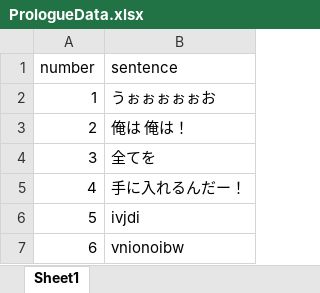
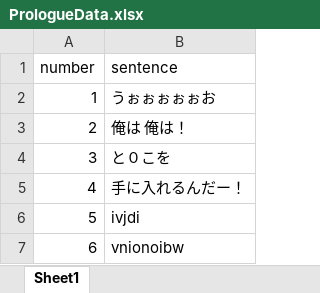
Before and after one commit to creame-works/Elf-game, an Excel workbook: Assets/Prologue/PrologueData.xlsx, sheet Sheet1, drawn as a sheet; values as stored, in another font and other column widths than the file's, no borders; the diff names each change by its address in the sheet, - before the commit and + after, or states it on an @@ line.

```diff
--- a/Assets/Prologue/PrologueData.xlsx (sheet Sheet1)
+++ b/Assets/Prologue/PrologueData.xlsx (sheet Sheet1)
-B4 (sentence): 全てを
+B4 (sentence): と０こを
```
Also changed, not shown: 27 other files.
